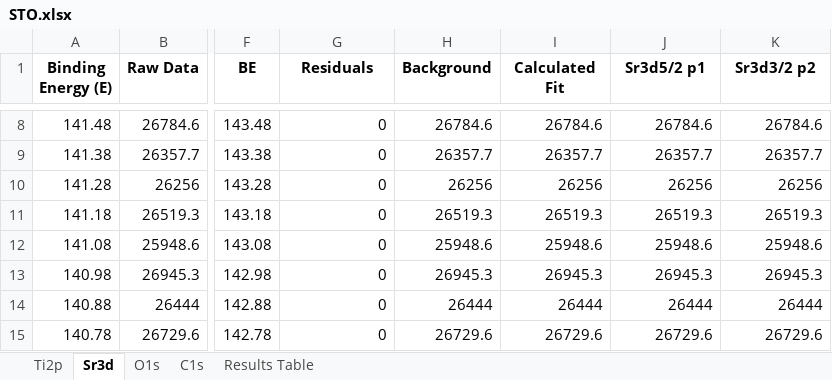
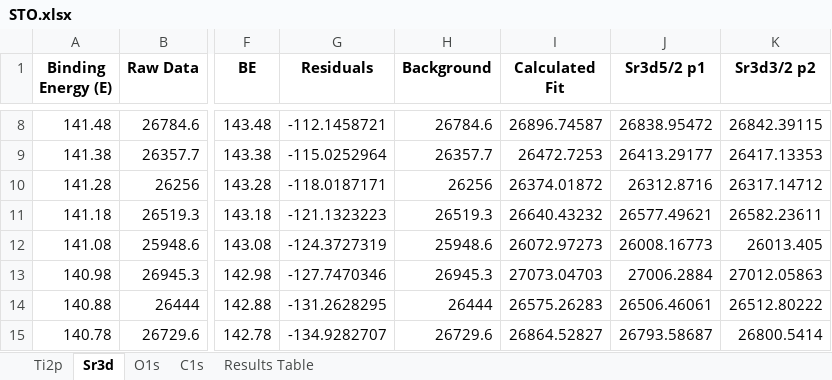
Before and after one commit to KherveFitting/KherveFitting, an Excel workbook: DATA/UKSAF/STO.xlsx, sheet Sr3d, drawn as a sheet; only a part is shown, gaps mark what is left out; values as stored, in another font and other column widths than the file's, no borders; charts and pictures not drawn; the diff covers the shown part only; the diff names each change by its address in the sheet, - before the commit and + after, or states it on an @@ line.

```diff
--- a/DATA/UKSAF/STO.xlsx (sheet Sr3d)
+++ b/DATA/UKSAF/STO.xlsx (sheet Sr3d)
-G8 (Residuals): 0
+G8 (Residuals): -112.1458721
-I8 (Calculated Fit): 26784.6
+I8 (Calculated Fit): 26896.74587
-J8 (Sr3d5/2 p1): 26784.6
+J8 (Sr3d5/2 p1): 26838.95472
-K8 (Sr3d3/2 p2): 26784.6
+K8 (Sr3d3/2 p2): 26842.39115
-G9 (Residuals): 0
+G9 (Residuals): -115.0252964
-I9 (Calculated Fit): 26357.7
+I9 (Calculated Fit): 26472.7253
-J9 (Sr3d5/2 p1): 26357.7
+J9 (Sr3d5/2 p1): 26413.29177
-K9 (Sr3d3/2 p2): 26357.7
+K9 (Sr3d3/2 p2): 26417.13353
-G10 (Residuals): 0
+G10 (Residuals): -118.0187171
-I10 (Calculated Fit): 26256
+I10 (Calculated Fit): 26374.01872
-J10 (Sr3d5/2 p1): 26256
+J10 (Sr3d5/2 p1): 26312.8716
-K10 (Sr3d3/2 p2): 26256
+K10 (Sr3d3/2 p2): 26317.14712
-G11 (Residuals): 0
+G11 (Residuals): -121.1323223
-I11 (Calculated Fit): 26519.3
+I11 (Calculated Fit): 26640.43232
-J11 (Sr3d5/2 p1): 26519.3
+J11 (Sr3d5/2 p1): 26577.49621
-K11 (Sr3d3/2 p2): 26519.3
+K11 (Sr3d3/2 p2): 26582.23611
-G12 (Residuals): 0
+G12 (Residuals): -124.3727319
-I12 (Calculated Fit): 25948.6
+I12 (Calculated Fit): 26072.97273
-J12 (Sr3d5/2 p1): 25948.6
+J12 (Sr3d5/2 p1): 26008.16773
-K12 (Sr3d3/2 p2): 25948.6
+K12 (Sr3d3/2 p2): 26013.405
-G13 (Residuals): 0
+G13 (Residuals): -127.7470346
-I13 (Calculated Fit): 26945.3
+I13 (Calculated Fit): 27073.04703
-J13 (Sr3d5/2 p1): 26945.3
+J13 (Sr3d5/2 p1): 27006.2884
-K13 (Sr3d3/2 p2): 26945.3
+K13 (Sr3d3/2 p2): 27012.05863
-G14 (Residuals): 0
+G14 (Residuals): -131.2628295
-I14 (Calculated Fit): 26444
+I14 (Calculated Fit): 26575.26283
-J14 (Sr3d5/2 p1): 26444
+J14 (Sr3d5/2 p1): 26506.46061
-K14 (Sr3d3/2 p2): 26444
+K14 (Sr3d3/2 p2): 26512.80222
-G15 (Residuals): 0
+G15 (Residuals): -134.9282707
-I15 (Calculated Fit): 26729.6
+I15 (Calculated Fit): 26864.52827
-J15 (Sr3d5/2 p1): 26729.6
+J15 (Sr3d5/2 p1): 26793.58687
-K15 (Sr3d3/2 p2): 26729.6
+K15 (Sr3d3/2 p2): 26800.5414
```
Also changed, not shown: 726 edited cells elsewhere in this sheet, charts or pictures, 3 other files.
